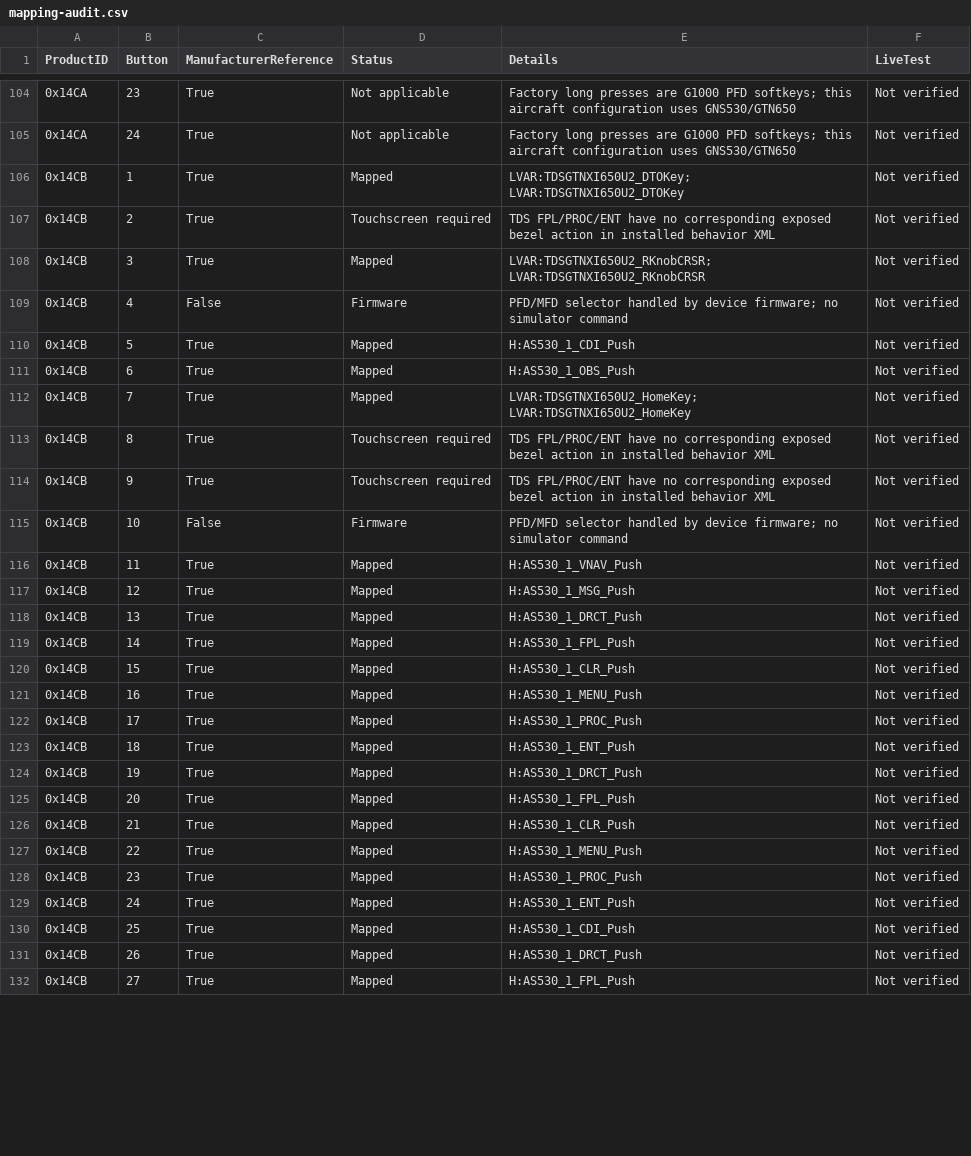
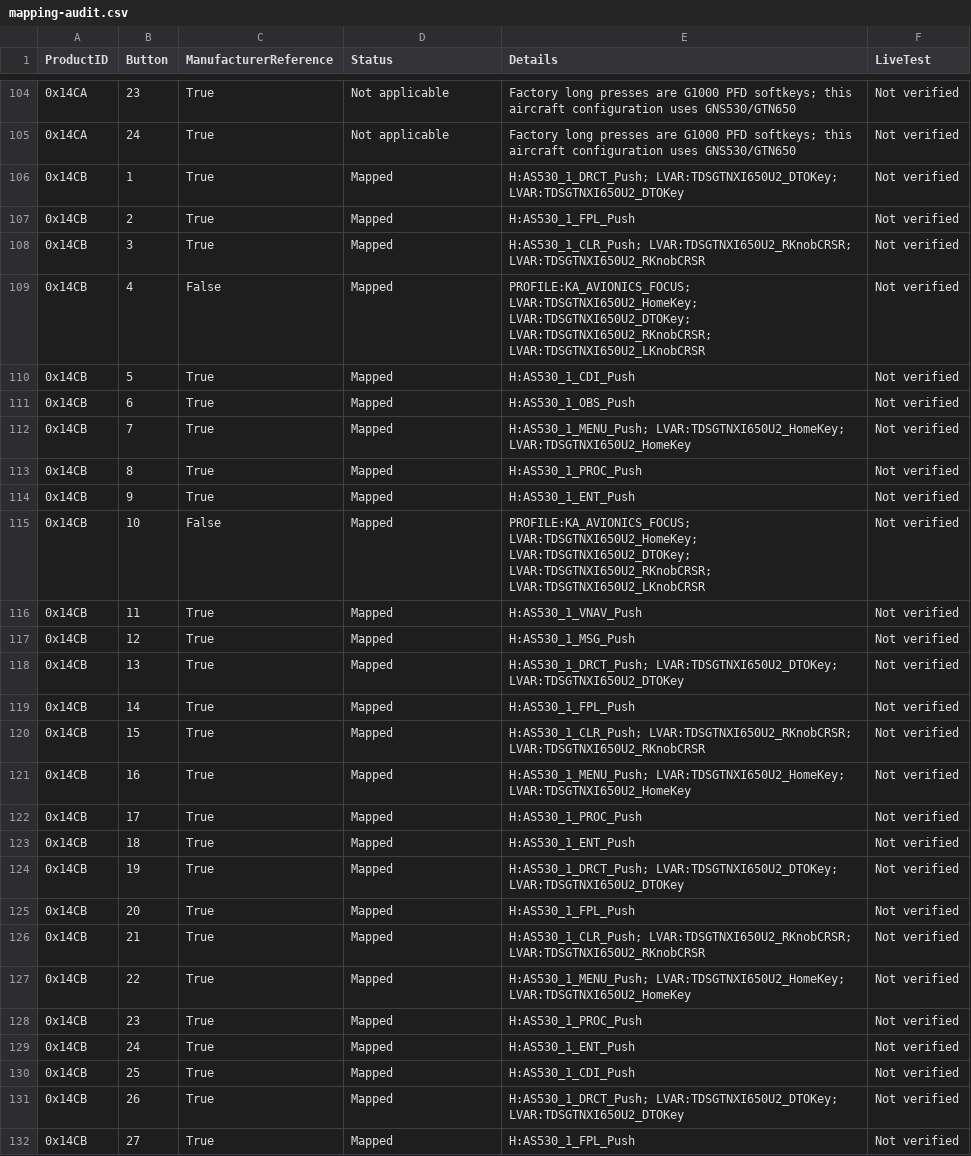
Before and after one commit to Kasper7777/KestrelAir, a CSV file: mapping-audit.csv, drawn as a sheet; only a part is shown, gaps mark what is left out; the diff covers the shown part only.

Commit message:
Add focus validation script and enhance profile validation checks
- Introduced `validate-focus.ps1` to validate focus routing for GNS 530 and TDS GTNxi 650 devices.
- Implemented checks for active targets based on button presses and focus conditions.
- Enhanced `validate-profiles.ps1` to ensure unique action triggers with the same focus condition.
- Updated validation logic for GNS 530 range inputs and FMS controls to account for focus conditions.

```diff
--- a/mapping-audit.csv
+++ b/mapping-audit.csv
@@ -105,24 +105,24 @@
 "0x14CA","24","True","Not applicable","Factory long presses are G1000 PFD softkeys; this aircraft configuration uses GNS530/GTN650","Not verified"
-"0x14CB","1","True","Mapped","LVAR:TDSGTNXI650U2_DTOKey; LVAR:TDSGTNXI650U2_DTOKey","Not verified"
-"0x14CB","2","True","Touchscreen required","TDS FPL/PROC/ENT have no corresponding exposed bezel action in installed behavior XML","Not verified"
-"0x14CB","3","True","Mapped","LVAR:TDSGTNXI650U2_RKnobCRSR; LVAR:TDSGTNXI650U2_RKnobCRSR","Not verified"
-"0x14CB","4","False","Firmware","PFD/MFD selector handled by device firmware; no simulator command","Not verified"
+"0x14CB","1","True","Mapped","H:AS530_1_DRCT_Push; LVAR:TDSGTNXI650U2_DTOKey; LVAR:TDSGTNXI650U2_DTOKey","Not verified"
+"0x14CB","2","True","Mapped","H:AS530_1_FPL_Push","Not verified"
+"0x14CB","3","True","Mapped","H:AS530_1_CLR_Push; LVAR:TDSGTNXI650U2_RKnobCRSR; LVAR:TDSGTNXI650U2_RKnobCRSR","Not verified"
+"0x14CB","4","False","Mapped","PROFILE:KA_AVIONICS_FOCUS; LVAR:TDSGTNXI650U2_HomeKey; LVAR:TDSGTNXI650U2_DTOKey; LVAR:TDSGTNXI650U2_RKnobCRSR; LVAR:TDSGTNXI650U2_LKnobCRSR","Not verified"
 "0x14CB","5","True","Mapped","H:AS530_1_CDI_Push","Not verified"
 "0x14CB","6","True","Mapped","H:AS530_1_OBS_Push","Not verified"
-"0x14CB","7","True","Mapped","LVAR:TDSGTNXI650U2_HomeKey; LVAR:TDSGTNXI650U2_HomeKey","Not verified"
-"0x14CB","8","True","Touchscreen required","TDS FPL/PROC/ENT have no corresponding exposed bezel action in installed behavior XML","Not verified"
-"0x14CB","9","True","Touchscreen required","TDS FPL/PROC/ENT have no corresponding exposed bezel action in installed behavior XML","Not verified"
-"0x14CB","10","False","Firmware","PFD/MFD selector handled by device firmware; no simulator command","Not verified"
+"0x14CB","7","True","Mapped","H:AS530_1_MENU_Push; LVAR:TDSGTNXI650U2_HomeKey; LVAR:TDSGTNXI650U2_HomeKey","Not verified"
+"0x14CB","8","True","Mapped","H:AS530_1_PROC_Push","Not verified"
+"0x14CB","9","True","Mapped","H:AS530_1_ENT_Push","Not verified"
+"0x14CB","10","False","Mapped","PROFILE:KA_AVIONICS_FOCUS; LVAR:TDSGTNXI650U2_HomeKey; LVAR:TDSGTNXI650U2_DTOKey; LVAR:TDSGTNXI650U2_RKnobCRSR; LVAR:TDSGTNXI650U2_LKnobCRSR","Not verified"
 "0x14CB","11","True","Mapped","H:AS530_1_VNAV_Push","Not verified"
 "0x14CB","12","True","Mapped","H:AS530_1_MSG_Push","Not verified"
-"0x14CB","13","True","Mapped","H:AS530_1_DRCT_Push","Not verified"
+"0x14CB","13","True","Mapped","H:AS530_1_DRCT_Push; LVAR:TDSGTNXI650U2_DTOKey; LVAR:TDSGTNXI650U2_DTOKey","Not verified"
 "0x14CB","14","True","Mapped","H:AS530_1_FPL_Push","Not verified"
-"0x14CB","15","True","Mapped","H:AS530_1_CLR_Push","Not verified"
-"0x14CB","16","True","Mapped","H:AS530_1_MENU_Push","Not verified"
+"0x14CB","15","True","Mapped","H:AS530_1_CLR_Push; LVAR:TDSGTNXI650U2_RKnobCRSR; LVAR:TDSGTNXI650U2_RKnobCRSR","Not verified"
+"0x14CB","16","True","Mapped","H:AS530_1_MENU_Push; LVAR:TDSGTNXI650U2_HomeKey; LVAR:TDSGTNXI650U2_HomeKey","Not verified"
 "0x14CB","17","True","Mapped","H:AS530_1_PROC_Push","Not verified"
 "0x14CB","18","True","Mapped","H:AS530_1_ENT_Push","Not verified"
-"0x14CB","19","True","Mapped","H:AS530_1_DRCT_Push","Not verified"
+"0x14CB","19","True","Mapped","H:AS530_1_DRCT_Push; LVAR:TDSGTNXI650U2_DTOKey; LVAR:TDSGTNXI650U2_DTOKey","Not verified"
 "0x14CB","20","True","Mapped","H:AS530_1_FPL_Push","Not verified"
-"0x14CB","21","True","Mapped","H:AS530_1_CLR_Push","Not verified"
-"0x14CB","22","True","Mapped","H:AS530_1_MENU_Push","Not verified"
+"0x14CB","21","True","Mapped","H:AS530_1_CLR_Push; LVAR:TDSGTNXI650U2_RKnobCRSR; LVAR:TDSGTNXI650U2_RKnobCRSR","Not verified"
+"0x14CB","22","True","Mapped","H:AS530_1_MENU_Push; LVAR:TDSGTNXI650U2_HomeKey; LVAR:TDSGTNXI650U2_HomeKey","Not verified"
 "0x14CB","23","True","Mapped","H:AS530_1_PROC_Push","Not verified"
@@ -130,3 +130,3 @@
 "0x14CB","25","True","Mapped","H:AS530_1_CDI_Push","Not verified"
-"0x14CB","26","True","Mapped","H:AS530_1_DRCT_Push","Not verified"
+"0x14CB","26","True","Mapped","H:AS530_1_DRCT_Push; LVAR:TDSGTNXI650U2_DTOKey; LVAR:TDSGTNXI650U2_DTOKey","Not verified"
 "0x14CB","27","True","Mapped","H:AS530_1_FPL_Push","Not verified"
```
Also changed, not shown: 24 edited cells elsewhere in this file, 13 other files.
